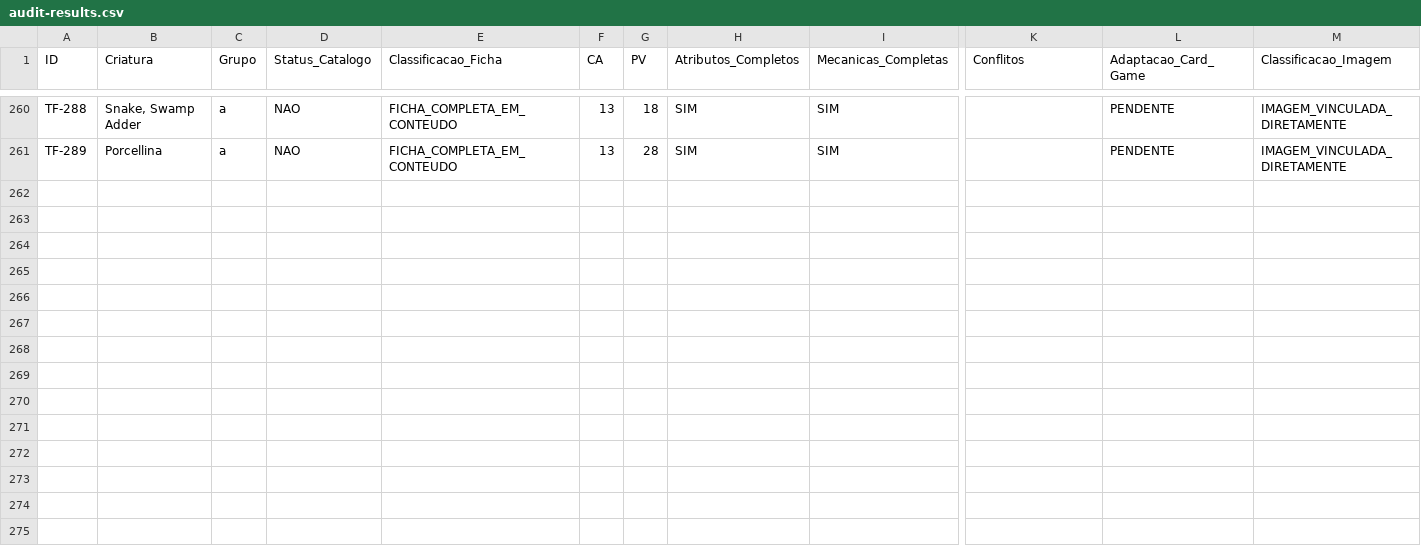
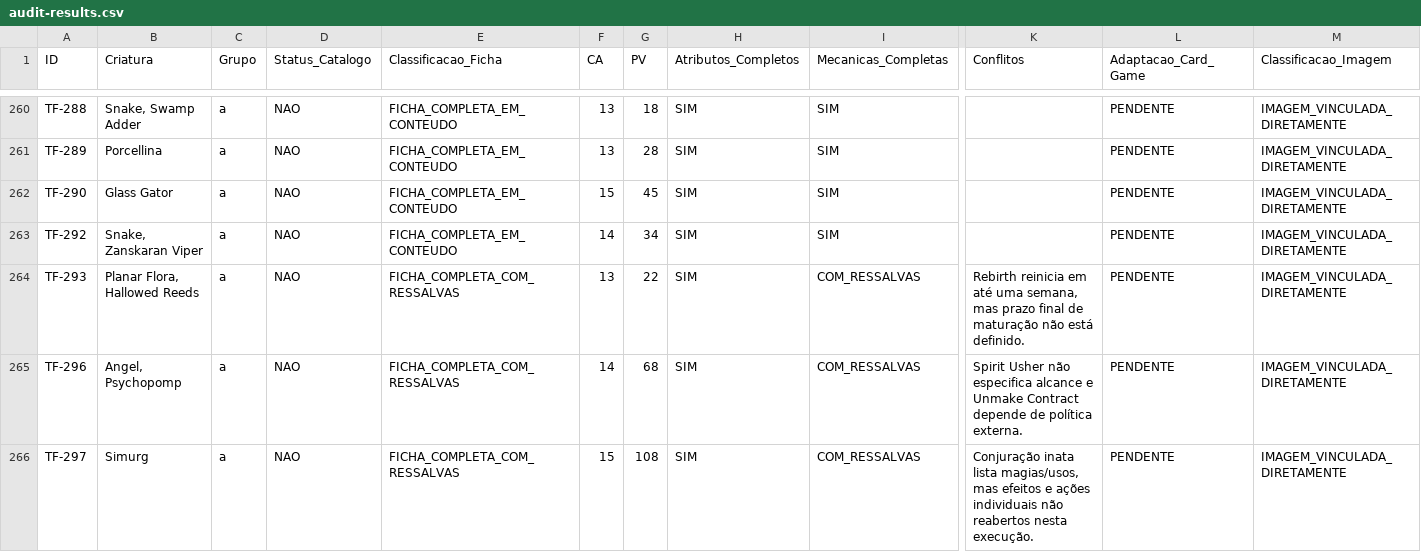
Before and after one commit to george-vepo/Catalogo-SRD, a CSV file: operational/reviews/20261014-imaged-cards/final-audit/audit-results.csv, drawn as a sheet; only a part is shown, gaps mark what is left out; rows hold the shown columns only; the diff covers the shown part only; the diff names each change by its address in the sheet, - before the commit and + after, or states it on an @@ line.

Commit message:
audit(srd607): consolidate batch 027 (TF-290 through TF-302)

```diff
--- a/operational/reviews/20261014-imaged-cards/final-audit/audit-results.csv
+++ b/operational/reviews/20261014-imaged-cards/final-audit/audit-results.csv
+row 262: TF-290 | Glass Gator | a | NAO | FICHA_COMPLETA_EM_CONTEUDO | 15 | 45 | SIM | SIM |  | PENDENTE | IMAGEM_VINCULADA_DIRETAMENTE
+row 263: TF-292 | Snake, Zanskaran Viper | a | NAO | FICHA_COMPLETA_EM_CONTEUDO | 14 | 34 | SIM | SIM |  | PENDENTE | IMAGEM_VINCULADA_DIRETAMENTE
+row 264: TF-293 | Planar Flora, Hallowed Reeds | a | NAO | FICHA_COMPLETA_COM_RESSALVAS | 13 | 22 | SIM | COM_RESSALVAS | Rebirth reinicia em até uma semana, mas prazo final de maturação não está definido. | PENDENTE | IMAGEM_VINCULADA_DIRETAMENTE
+row 265: TF-296 | Angel, Psychopomp | a | NAO | FICHA_COMPLETA_COM_RESSALVAS | 14 | 68 | SIM | COM_RESSALVAS | Spirit Usher não especifica alcance e Unmake Contract depende de política externa. | PENDENTE | IMAGEM_VINCULADA_DIRETAMENTE
+row 266: TF-297 | Simurg | a | NAO | FICHA_COMPLETA_COM_RESSALVAS | 15 | 108 | SIM | COM_RESSALVAS | Conjuração inata lista magias/usos, mas efeitos e ações individuais não reabertos nesta execução. | PENDENTE | IMAGEM_VINCULADA_DIRETAMENTE
```
Also changed, not shown: 5 added rows elsewhere in this file, 4 other files.
